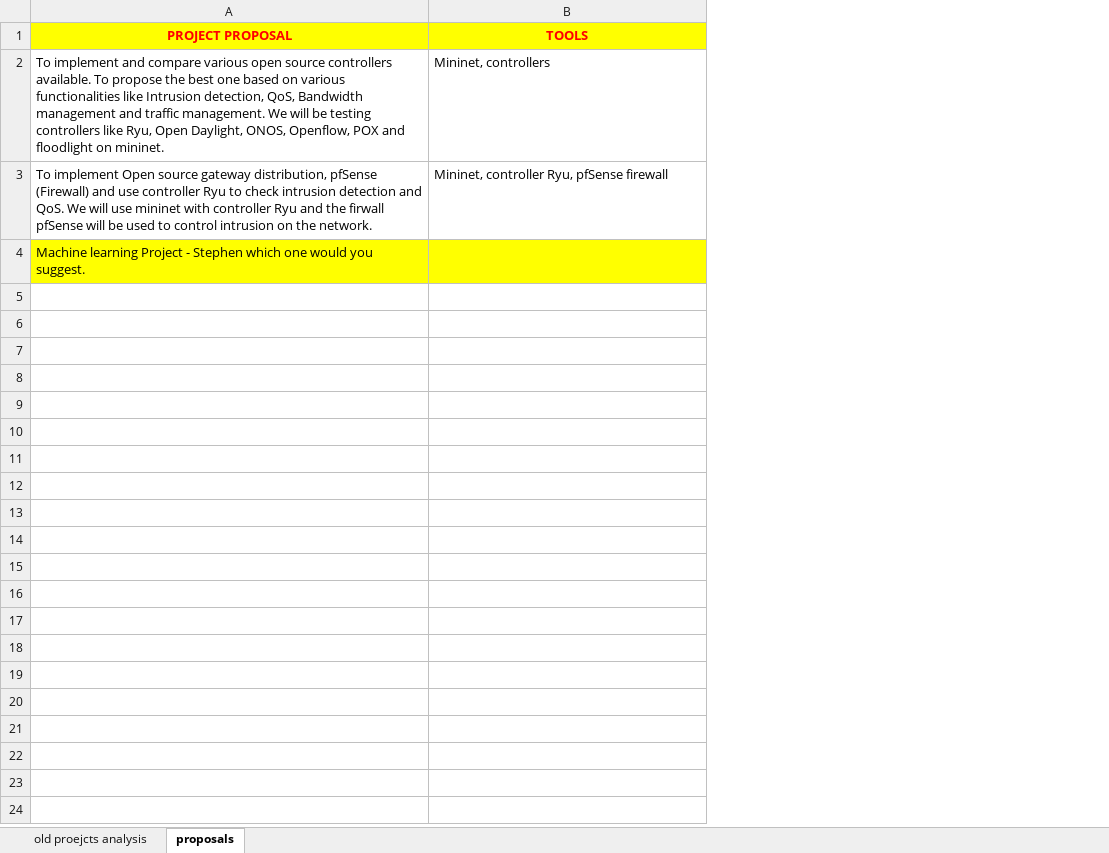
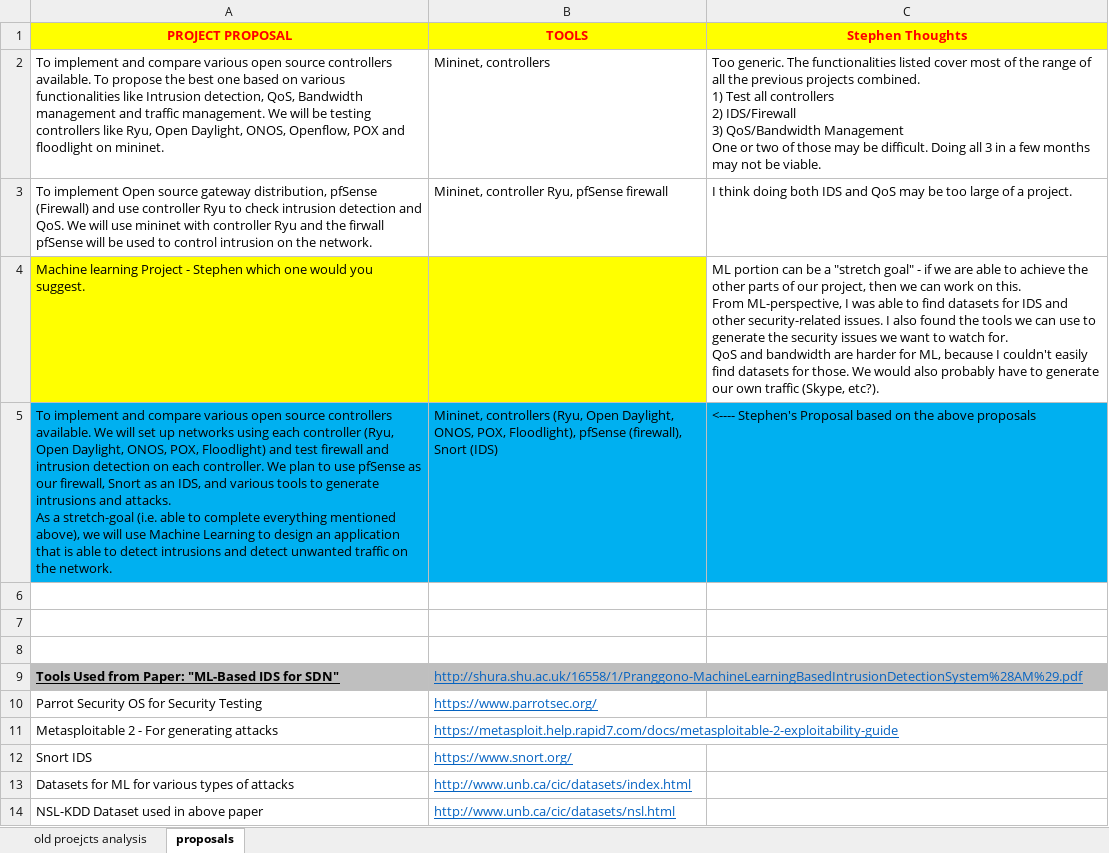
Before and after one commit to blynotes/CS6301_SDN, an Excel workbook: PastProjectAnalysis.xlsx, sheet proposals, drawn as a sheet; only a part is shown; values as stored, in another font and other column widths than the file's, no borders; ↵ is a line break in a cell; the diff covers the shown part only; the diff names each change by its address in the sheet, - before the commit and + after, or states it on an @@ line.

Commit message:
Stephen's additions to proposal

```diff
--- a/PastProjectAnalysis.xlsx (sheet proposals)
+++ b/PastProjectAnalysis.xlsx (sheet proposals)
+column C (Stephen Thoughts), rows 2-4: Too generic. The functionalities listed cover most of the range of all the previous projects combined. ↵ 1) Test all controllers ↵ 2) IDS/Firewall ↵ 3) QoS/Bandwidth Management ↵ One or two of those may be difficult. Doing all 3 in a few months may not be viable. | I think doing both IDS and QoS may be too large of a project. | ML portion can be a "stretch goal" - if we are able to achieve the other parts of our project, then we can work on this. ↵ From ML-perspective, I was able to find datasets for IDS and other security-related issues. I also found the tools we can use to generate the security issues we want to watch for. ↵ QoS and bandwidth are harder for ML, because I couldn't easily find datasets for those. We would also probably have to generate our own traffic (Skype, etc?).
+row 5: To implement and compare various open source controllers available. We will set up networks using each controller (Ryu, Open Daylight, ONOS, POX, Floodlight) and test firewall and intrusion detection on each controller. We plan to use pfSense as our firewall, Snort as an IDS, and various tools to generate intrusions and attacks. ↵ As a stretch-goal (i.e. able to complete everything mentioned above), we will use Machine Learning to design an application that is able to detect intrusions and detect unwanted traffic on the network. | Mininet, controllers (Ryu, Open Daylight, ONOS, POX, Floodlight), pfSense (firewall), Snort (IDS) | <---- Stephen's Proposal based on the above proposals
+row 6: (empty)
+row 7: (empty)
+row 8: (empty)
+row 9: Tools Used from Paper: "ML-Based IDS for SDN" | http://shura.shu.ac.uk/16558/1/Pranggono-MachineLearningBasedIntrusionDetectionSystem%28AM%29.pdf
+row 10: Parrot Security OS for Security Testing | https://www.parrotsec.org/
+row 11: Metasploitable 2 - For generating attacks | https://metasploit.help.rapid7.com/docs/metasploitable-2-exploitability-guide
+row 12: Snort IDS | https://www.snort.org/
+row 13: Datasets for ML for various types of attacks | http://www.unb.ca/cic/datasets/index.html
+row 14: NSL-KDD Dataset used in above paper | http://www.unb.ca/cic/datasets/nsl.html
```
Also changed, not shown: 13 added rows elsewhere in this sheet.
